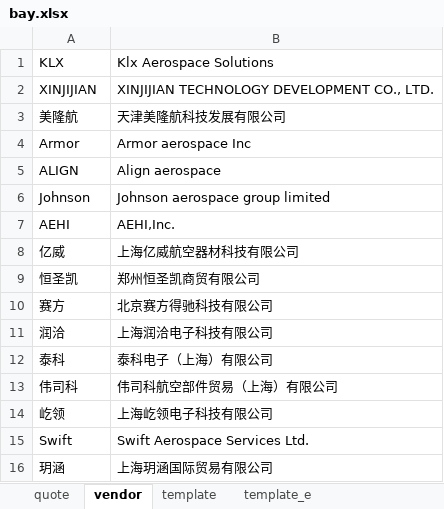
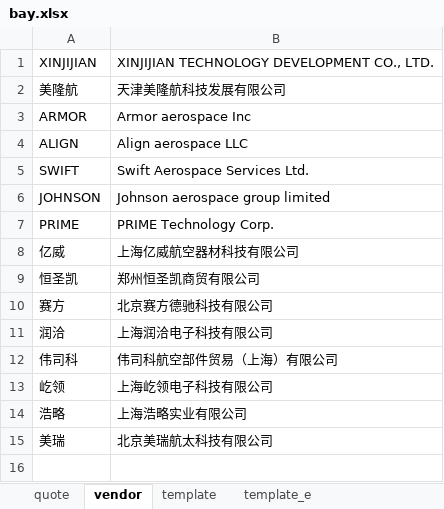
Before and after one commit to enjoysoft/purchase, an Excel workbook: bay.xlsx, sheet vendor, drawn as a sheet; values as stored, in another font and other column widths than the file's, no borders; removed rows and columns are numbered as before the commit, all else as after; the diff names each change by its address in the sheet, - before the commit and + after, or states it on an @@ line.

```diff
--- a/bay.xlsx (sheet vendor)
+++ b/bay.xlsx (sheet vendor)
-row 1: KLX | Klx Aerospace Solutions
-A3: Armor
+A3: ARMOR
-B4: Align aerospace
+B4: Align aerospace LLC
+row 5: SWIFT | Swift Aerospace Services Ltd.
-A6: Johnson
+A6: JOHNSON
-row 7: AEHI | AEHI,Inc.
+row 7: PRIME | PRIME Technology Corp.
-B10: 北京赛方得驰科技有限公司
+B10: 北京赛方德驰科技有限公司
-row 12: 泰科 | 泰科电子（上海）有限公司
-row 15: Swift | Swift Aerospace Services Ltd.
-row 16: 玥涵 | 上海玥涵国际贸易有限公司
+row 14: 浩略 | 上海浩略实业有限公司
+row 15: 美瑞 | 北京美瑞航太科技有限公司
```
Also changed, not shown: sheet quote, sheet template, 4 other files.
